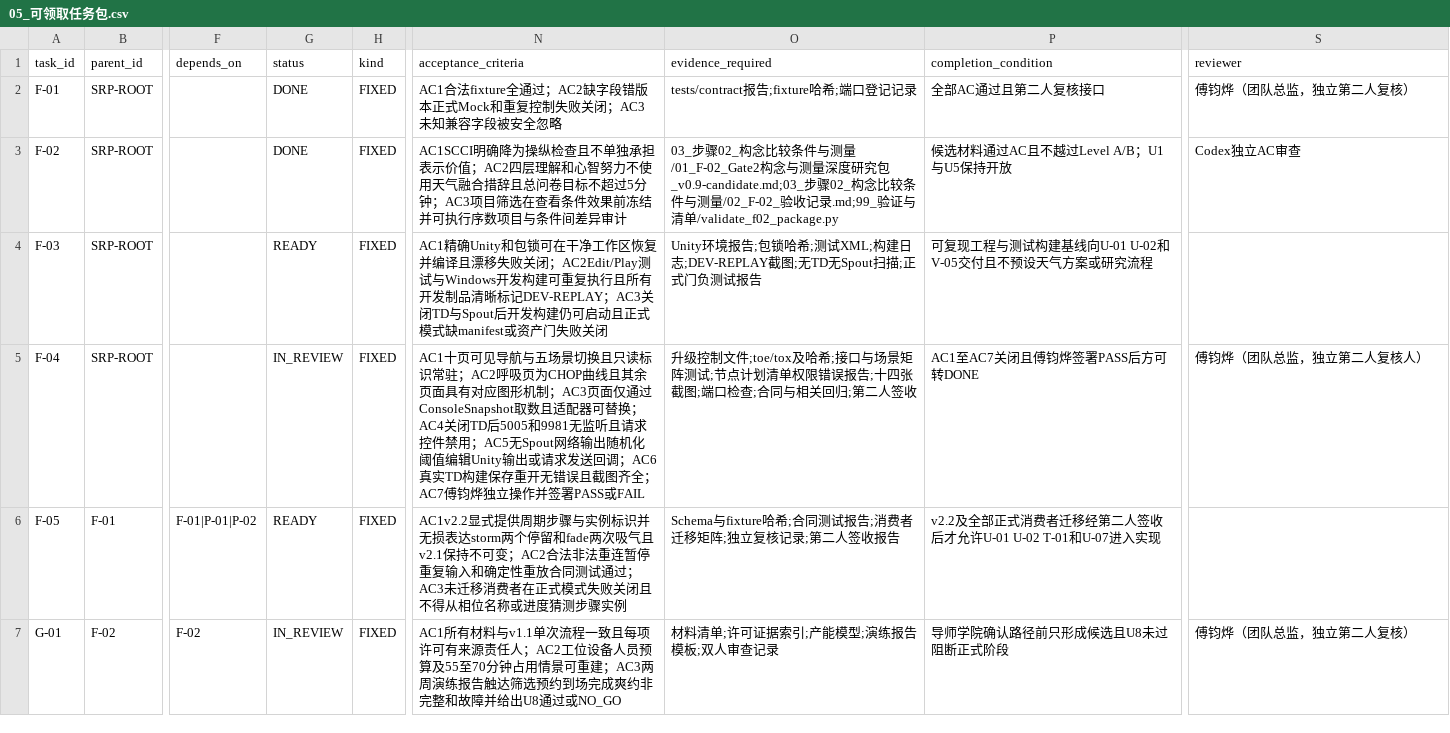
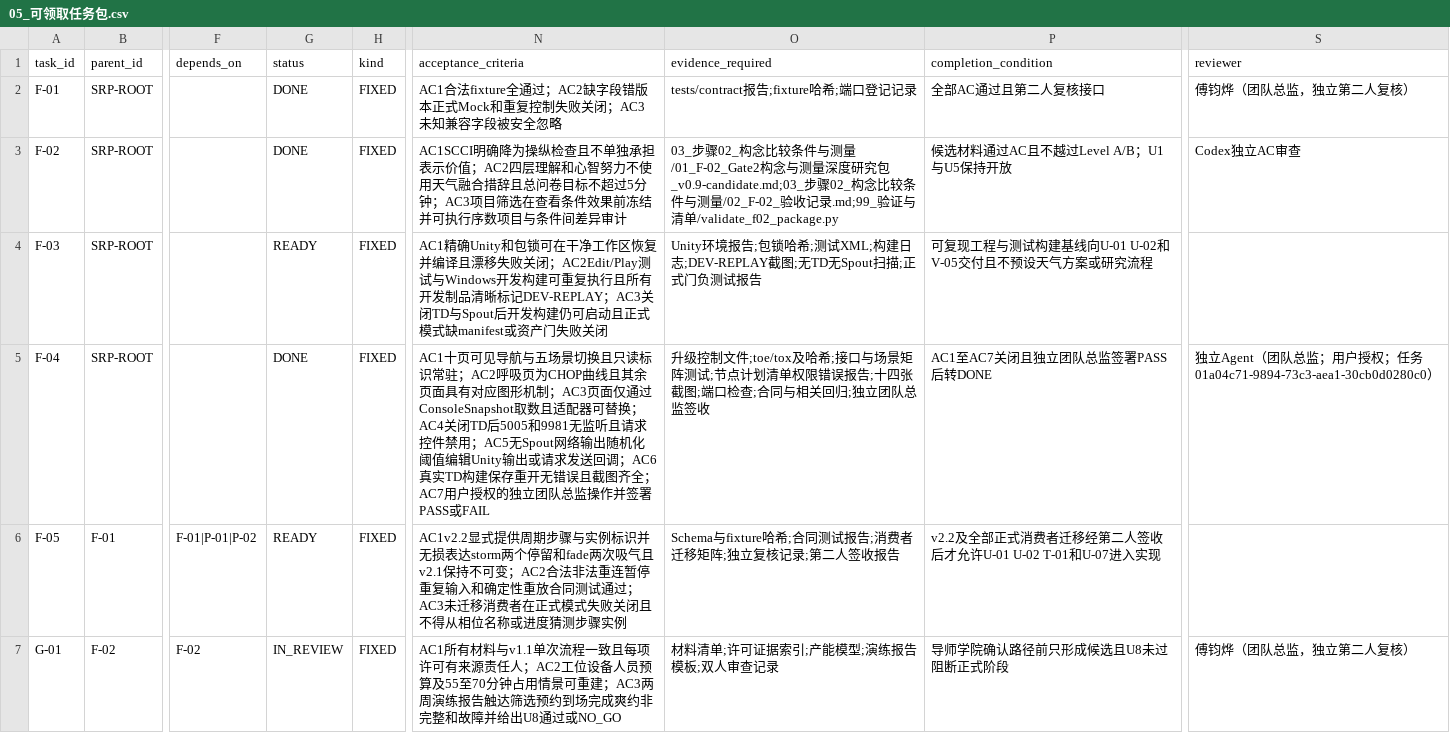
Before and after one commit to JunyeFu/Emotional-Healing-System, a CSV file: 00-项目管理/01-项目章程与规划/2026-08-05_SRP_IJHCI_全项目1-12步规划设计包_v1.0/24_团队任务与项目治理/05_可领取任务包.csv, drawn as a sheet; only a part is shown, gaps mark what is left out; the diff names each change by its address in the sheet, - before the commit and + after, or states it on an @@ line.

Commit message:
chore(f04): record director signoff and completion

```diff
--- a/00-项目管理/01-项目章程与规划/2026-08-05_SRP_IJHCI_全项目1-12步规划设计包_v1.0/24_团队任务与项目治理/05_可领取任务包.csv
+++ b/00-项目管理/01-项目章程与规划/2026-08-05_SRP_IJHCI_全项目1-12步规划设计包_v1.0/24_团队任务与项目治理/05_可领取任务包.csv
-G5 (status): IN_REVIEW
+G5 (status): DONE
-N5 (acceptance_criteria): …齐全；AC7傅钧烨独立操作并签…
+N5 (acceptance_criteria): …齐全；AC7用户授权的独立团队总监操作并签…
-O5 (evidence_required): …关回归;第二人签收
+O5 (evidence_required): …关回归;独立团队总监签收
-P5 (completion_condition): AC1至AC7关闭且傅钧烨签署PASS后方可转DONE
+P5 (completion_condition): AC1至AC7关闭且独立团队总监签署PASS后转DONE
-S5 (reviewer): 傅钧烨（团队总监，独立第二人复核人）
+S5 (reviewer): 独立Agent（团队总监；用户授权；任务01a04c71-9894-73c3-aea1-30cb0d0280c0）
```
Also changed, not shown: 54 other files.
